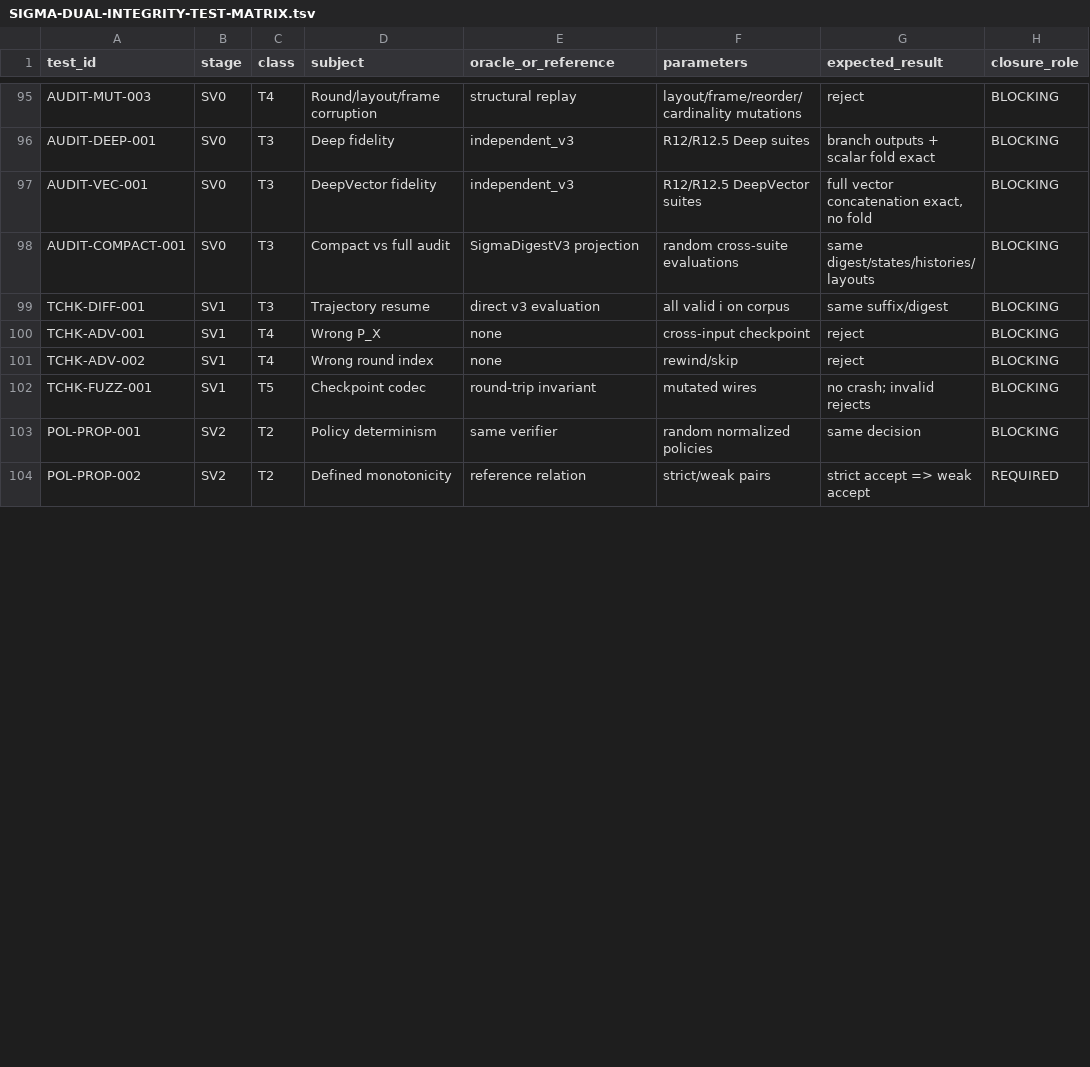
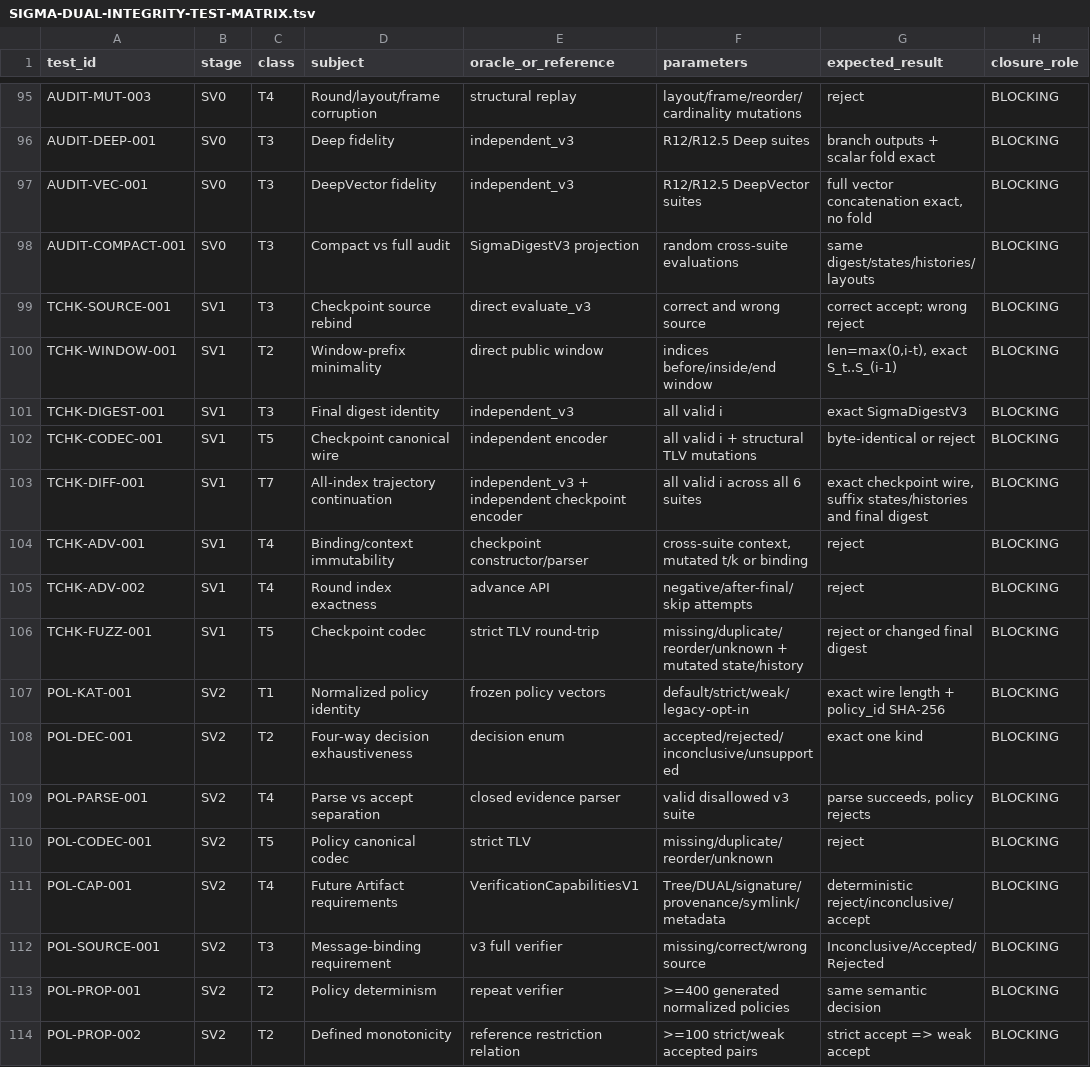
Before and after one commit to alfredoVallejoM/sigma-framework, a TSV file: docs/product-closure/SIGMA-DUAL-INTEGRITY-TEST-MATRIX.tsv, drawn as a sheet; only a part is shown, gaps mark what is left out; the diff covers the shown part only.

Commit message:
sv1-sv2: expand checkpoint and policy semantic test matrix

```diff
--- a/docs/product-closure/SIGMA-DUAL-INTEGRITY-TEST-MATRIX.tsv
+++ b/docs/product-closure/SIGMA-DUAL-INTEGRITY-TEST-MATRIX.tsv
@@ -98,7 +98,17 @@ AUDIT-VEC-001	SV0	T3	DeepVector fidelity	independent_v3	R12/R12.5 DeepVector sui
 AUDIT-COMPACT-001	SV0	T3	Compact vs full audit	SigmaDigestV3 projection	random cross-suite evaluations	same digest/states/histories/layouts	BLOCKING
-TCHK-DIFF-001	SV1	T3	Trajectory resume	direct v3 evaluation	all valid i on corpus	same suffix/digest	BLOCKING
-TCHK-ADV-001	SV1	T4	Wrong P_X	none	cross-input checkpoint	reject	BLOCKING
-TCHK-ADV-002	SV1	T4	Wrong round index	none	rewind/skip	reject	BLOCKING
-TCHK-FUZZ-001	SV1	T5	Checkpoint codec	round-trip invariant	mutated wires	no crash; invalid rejects	BLOCKING
-POL-PROP-001	SV2	T2	Policy determinism	same verifier	random normalized policies	same decision	BLOCKING
-POL-PROP-002	SV2	T2	Defined monotonicity	reference relation	strict/weak pairs	strict accept => weak accept	REQUIRED
+TCHK-SOURCE-001	SV1	T3	Checkpoint source rebind	direct evaluate_v3	correct and wrong source	correct accept; wrong reject	BLOCKING
+TCHK-WINDOW-001	SV1	T2	Window-prefix minimality	direct public window	indices before/inside/end window	len=max(0,i-t), exact S_t..S_(i-1)	BLOCKING
+TCHK-DIGEST-001	SV1	T3	Final digest identity	independent_v3	all valid i	exact SigmaDigestV3	BLOCKING
+TCHK-CODEC-001	SV1	T5	Checkpoint canonical wire	independent encoder	all valid i + structural TLV mutations	byte-identical or reject	BLOCKING
+TCHK-DIFF-001	SV1	T7	All-index trajectory continuation	independent_v3 + independent checkpoint encoder	all valid i across all 6 suites	exact checkpoint wire, suffix states/histories and final digest	BLOCKING
+TCHK-ADV-001	SV1	T4	Binding/context immutability	checkpoint constructor/parser	cross-suite context, mutated t/k or binding	reject	BLOCKING
+TCHK-ADV-002	SV1	T4	Round index exactness	advance API	negative/after-final/skip attempts	reject	BLOCKING
+TCHK-FUZZ-001	SV1	T5	Checkpoint codec	strict TLV round-trip	missing/duplicate/reorder/unknown + mutated state/history	reject or changed final digest	BLOCKING
+POL-KAT-001	SV2	T1	Normalized policy identity	frozen policy vectors	default/strict/weak/legacy-opt-in	exact wire length + policy_id SHA-256	BLOCKING
+POL-DEC-001	SV2	T2	Four-way decision exhaustiveness	decision enum	accepted/rejected/inconclusive/unsupported	exact one kind	BLOCKING
+POL-PARSE-001	SV2	T4	Parse vs accept separation	closed evidence parser	valid disallowed v3 suite	parse succeeds, policy rejects	BLOCKING
+POL-CODEC-001	SV2	T5	Policy canonical codec	strict TLV	missing/duplicate/reorder/unknown	reject	BLOCKING
+POL-CAP-001	SV2	T4	Future Artifact requirements	VerificationCapabilitiesV1	Tree/DUAL/signature/provenance/symlink/metadata	deterministic reject/inconclusive/accept	BLOCKING
+POL-SOURCE-001	SV2	T3	Message-binding requirement	v3 full verifier	missing/correct/wrong source	Inconclusive/Accepted/Rejected	BLOCKING
+POL-PROP-001	SV2	T2	Policy determinism	repeat verifier	>=400 generated normalized policies	same semantic decision	BLOCKING
+POL-PROP-002	SV2	T2	Defined monotonicity	reference restriction relation	>=100 strict/weak accepted pairs	strict accept => weak accept	BLOCKING
```
Also changed, not shown: 7 edited cells elsewhere in this file.
